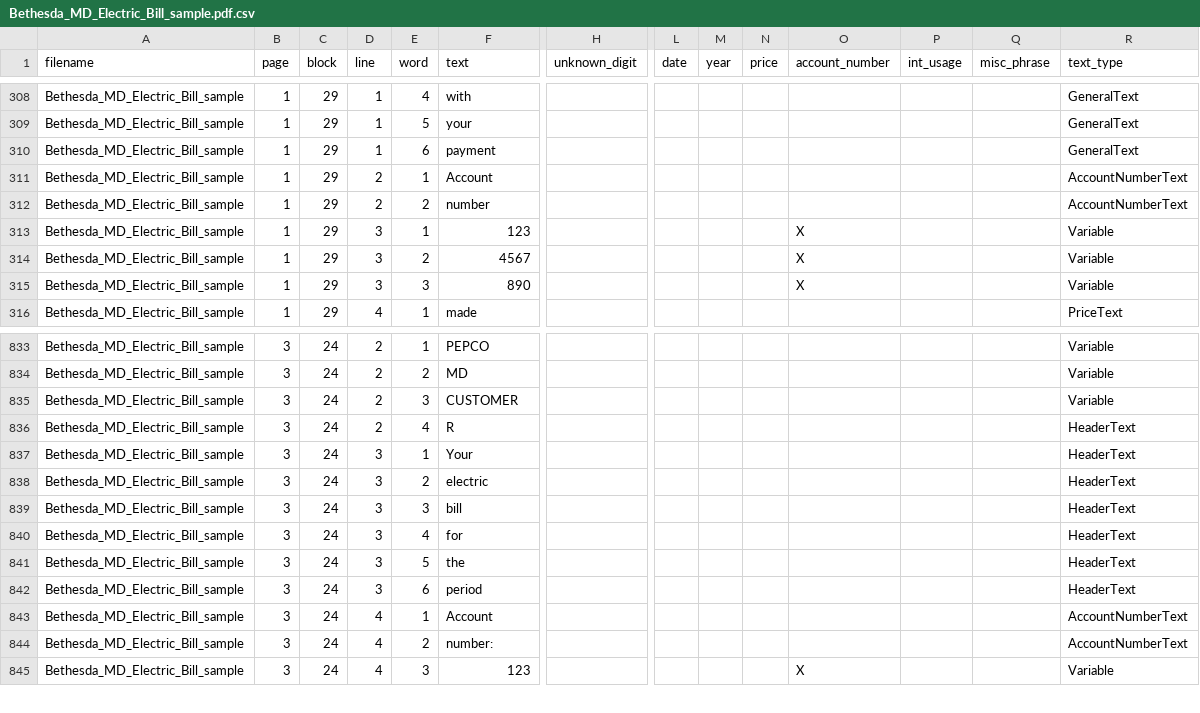
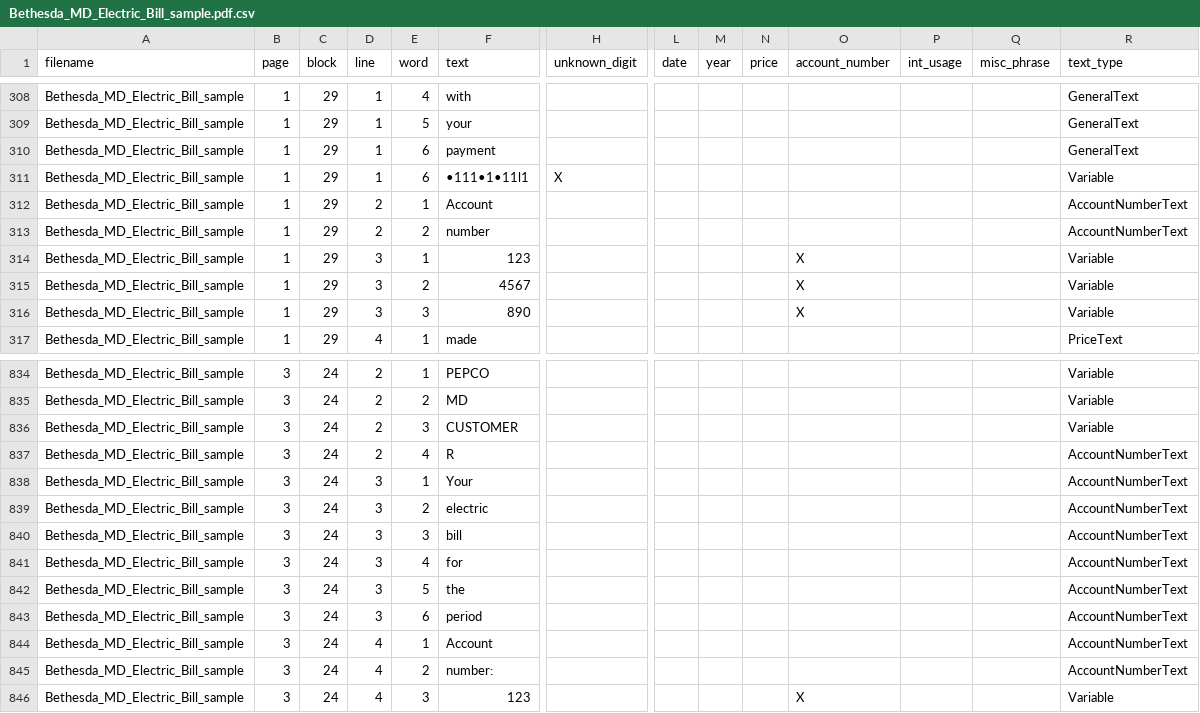
Before and after one commit to excellaco/cfpb_tech_sprint, a CSV file: data/final_data/csvs_for_loading_data/Bethesda_MD_Electric_Bill_sample.pdf.csv, drawn as a sheet; only a part is shown, gaps mark what is left out; addresses are those after the commit; rows hold the shown columns only; the diff names each change by its address in the sheet, - before the commit and + after, or states it on an @@ line.

Commit message:
BAC: Got load of lists working properly. Testing data

```diff
--- a/data/final_data/csvs_for_loading_data/Bethesda_MD_Electric_Bill_sample.pdf.csv
+++ b/data/final_data/csvs_for_loading_data/Bethesda_MD_Electric_Bill_sample.pdf.csv
+row 311: Bethesda_MD_Electric_Bill_sample | 1 | 29 | 1 | 6 | •111•1•11l1 | X |  |  |  |  |  |  | Variable
-R837:R843 (text_type): HeaderText
+R837:R843 (text_type): AccountNumberText
```
Also changed, not shown: 2 other files.
